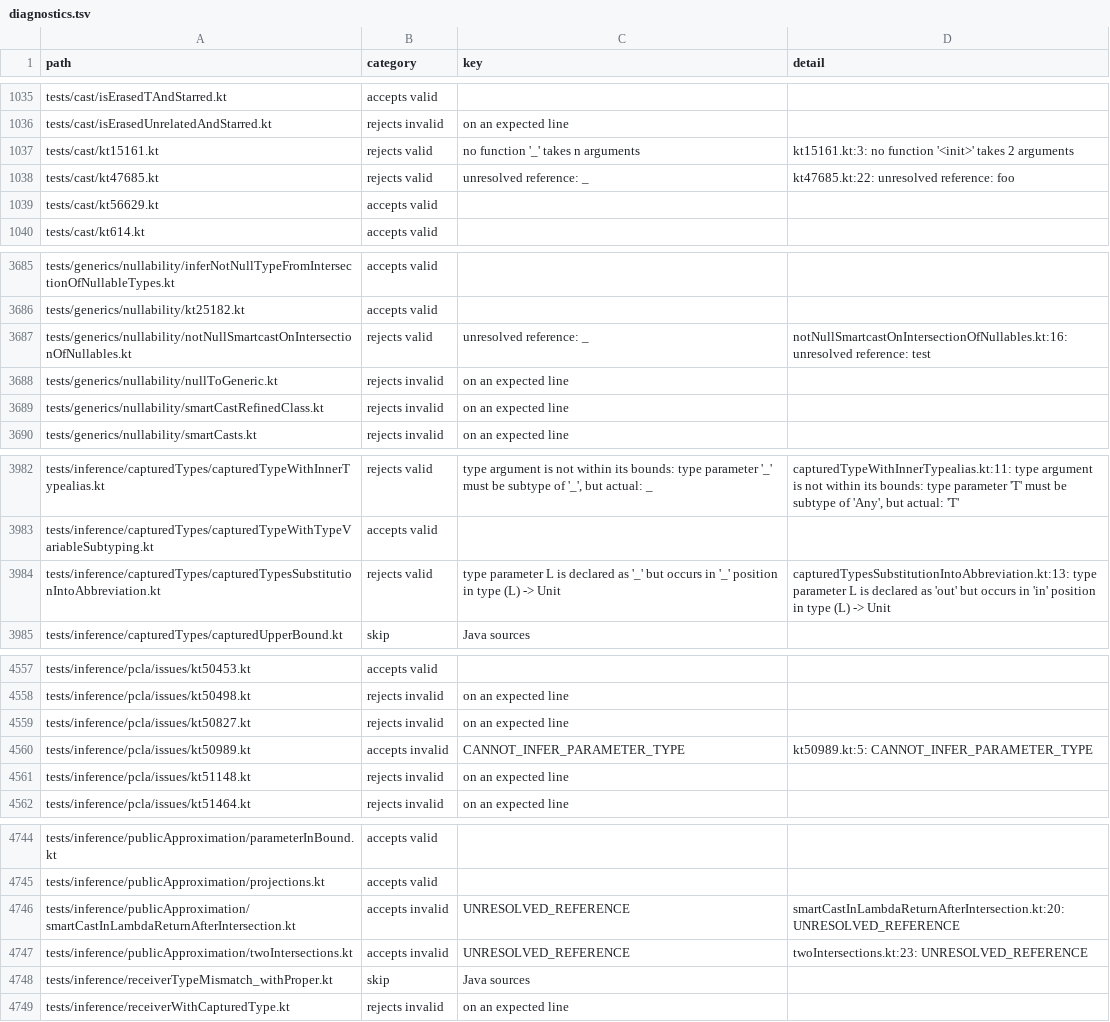
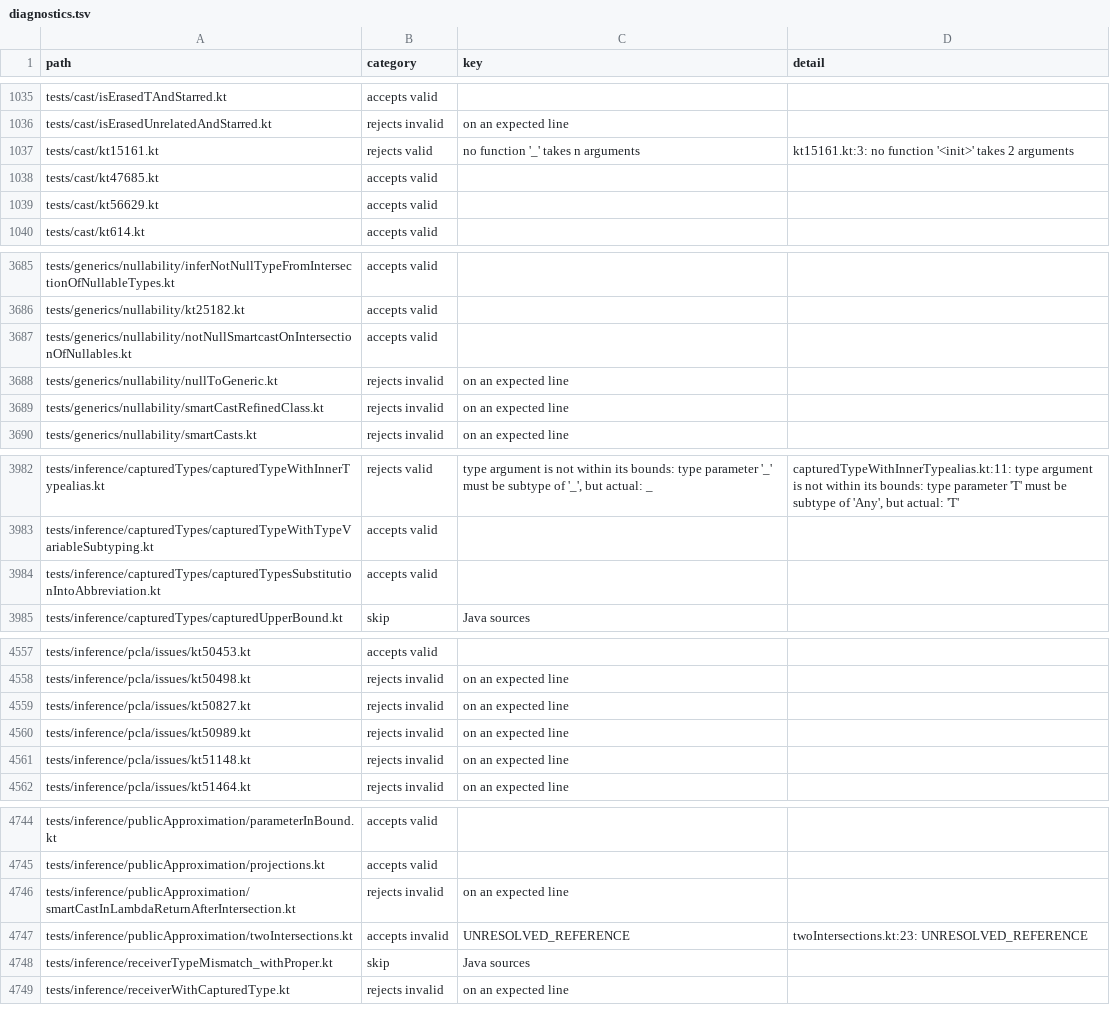
Before and after one commit to barteo/kotlin-compiler-go, a TSV file: bench/results/diagnostics.tsv, drawn as a sheet; only a part is shown, gaps mark what is left out; the diff covers the shown part only.

```diff
--- a/bench/results/diagnostics.tsv
+++ b/bench/results/diagnostics.tsv
@@ -1037,3 +1037,3 @@ tests/cast/isErasedUnrelatedAndStarred.kt	rejects invalid	on an expected line
 tests/cast/kt15161.kt	rejects valid	no function '_' takes n arguments	kt15161.kt:3: no function '<init>' takes 2 arguments
-tests/cast/kt47685.kt	rejects valid	unresolved reference: _	kt47685.kt:22: unresolved reference: foo
+tests/cast/kt47685.kt	accepts valid		
 tests/cast/kt56629.kt	accepts valid		
@@ -3686,3 +3686,3 @@ tests/generics/nullability/inferNotNullTypeFromIntersectionOfNullableTypes.kt	ac
 tests/generics/nullability/kt25182.kt	accepts valid		
-tests/generics/nullability/notNullSmartcastOnIntersectionOfNullables.kt	rejects valid	unresolved reference: _	notNullSmartcastOnIntersectionOfNullables.kt:16: unresolved reference: test
+tests/generics/nullability/notNullSmartcastOnIntersectionOfNullables.kt	accepts valid		
 tests/generics/nullability/nullToGeneric.kt	rejects invalid	on an expected line	
@@ -3983,3 +3983,3 @@ tests/inference/capturedTypes/capturedTypeWithInnerTypealias.kt	rejects valid	ty
 tests/inference/capturedTypes/capturedTypeWithTypeVariableSubtyping.kt	accepts valid		
-tests/inference/capturedTypes/capturedTypesSubstitutionIntoAbbreviation.kt	rejects valid	type parameter L is declared as '_' but occurs in '_' position in type (L) -> Unit	capturedTypesSubstitutionIntoAbbreviation.kt:13: type parameter L is declared as 'out' but occurs in 'in' position in type (L) -> Unit
+tests/inference/capturedTypes/capturedTypesSubstitutionIntoAbbreviation.kt	accepts valid		
 tests/inference/capturedTypes/capturedUpperBound.kt	skip	Java sources	
@@ -4559,3 +4559,3 @@ tests/inference/pcla/issues/kt50498.kt	rejects invalid	on an expected line
 tests/inference/pcla/issues/kt50827.kt	rejects invalid	on an expected line	
-tests/inference/pcla/issues/kt50989.kt	accepts invalid	CANNOT_INFER_PARAMETER_TYPE	kt50989.kt:5: CANNOT_INFER_PARAMETER_TYPE
+tests/inference/pcla/issues/kt50989.kt	rejects invalid	on an expected line	
 tests/inference/pcla/issues/kt51148.kt	rejects invalid	on an expected line	
@@ -4745,3 +4745,3 @@ tests/inference/publicApproximation/parameterInBound.kt	accepts valid
 tests/inference/publicApproximation/projections.kt	accepts valid		
-tests/inference/publicApproximation/smartCastInLambdaReturnAfterIntersection.kt	accepts invalid	UNRESOLVED_REFERENCE	smartCastInLambdaReturnAfterIntersection.kt:20: UNRESOLVED_REFERENCE
+tests/inference/publicApproximation/smartCastInLambdaReturnAfterIntersection.kt	rejects invalid	on an expected line	
 tests/inference/publicApproximation/twoIntersections.kt	accepts invalid	UNRESOLVED_REFERENCE	twoIntersections.kt:23: UNRESOLVED_REFERENCE
```
Also changed, not shown: 44 edited cells elsewhere in this file, bench/results/box.tsv, 49 other files.
